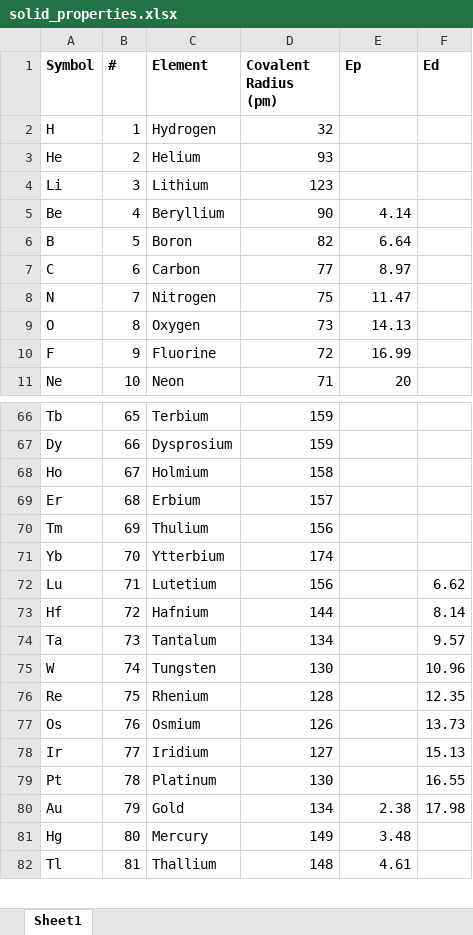
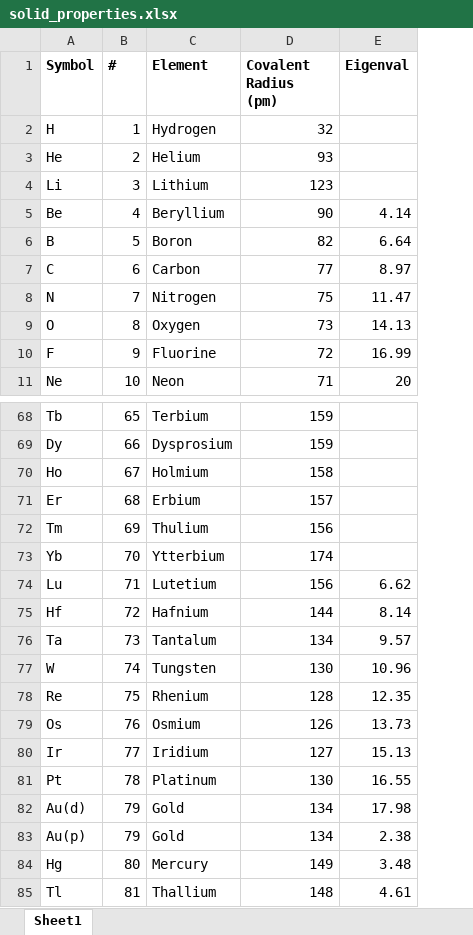
Before and after one commit to WMD-group/SMACT, an Excel workbook: solid_properties.xlsx, sheet Sheet1, drawn as a sheet; only a part is shown, gaps mark what is left out; values as stored, in another font and other column widths than the file's, no borders; removed rows and columns are numbered as before the commit, all else as after; the diff covers the shown part only; the diff names each change by its address in the sheet, - before the commit and + after, or states it on an @@ line.

Commit message:
ValenceMax.py created and smact_data.py updated
ValenceMin.py calculates valence band maximum for a given anion/cation
pair and smact_data.py updated to get covalent radii from chemlab.
smact_data.py should be updated to retrieve eigenvalues in
solid_properties.txt.

```diff
--- a/solid_properties.xlsx (sheet Sheet1)
+++ b/solid_properties.xlsx (sheet Sheet1)
-column F (Ed), rows 72-80: 6.62 | 8.14 | 9.57 | 10.96 | 12.35 | 13.73 | 15.13 | 16.55 | 17.98
-E1: Ep
+E1: Eigenval
-E74 (Eigenval): (empty)
+E74 (Eigenval): 6.62
-E75 (Eigenval): (empty)
+E75 (Eigenval): 8.14
-E76 (Eigenval): (empty)
+E76 (Eigenval): 9.57
-E77 (Eigenval): (empty)
+E77 (Eigenval): 10.96
-E78 (Eigenval): (empty)
+E78 (Eigenval): 12.35
-E79 (Eigenval): (empty)
+E79 (Eigenval): 13.73
-E80 (Eigenval): (empty)
+E80 (Eigenval): 15.13
-E81 (Eigenval): (empty)
+E81 (Eigenval): 16.55
+row 82: Au(d) | 79 | Gold | 134 | 17.98
-A83 (Symbol): Au
+A83 (Symbol): Au(p)
```
Also changed, not shown: 2 added rows and 19 edited cells elsewhere in this sheet, 3 other files.
